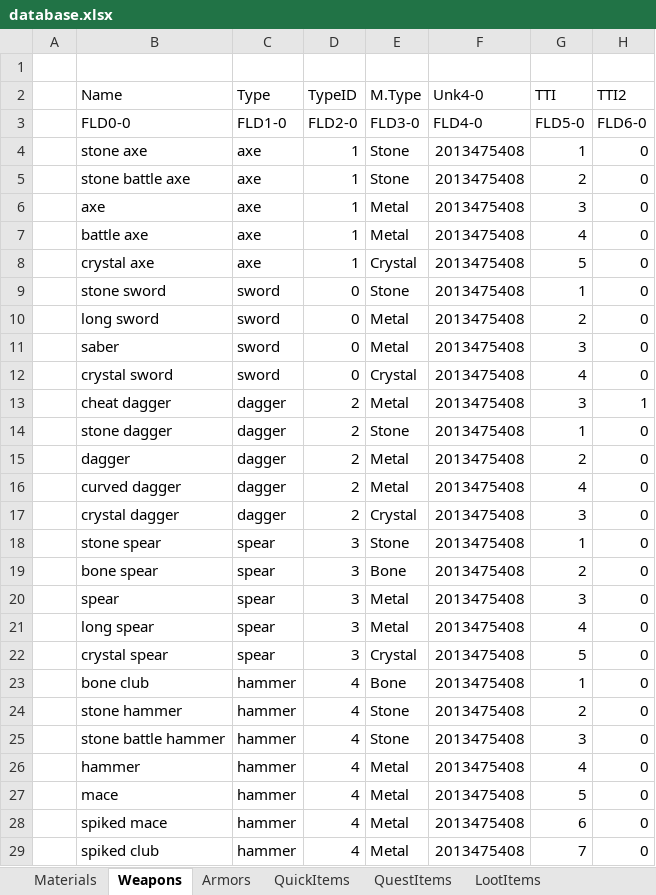
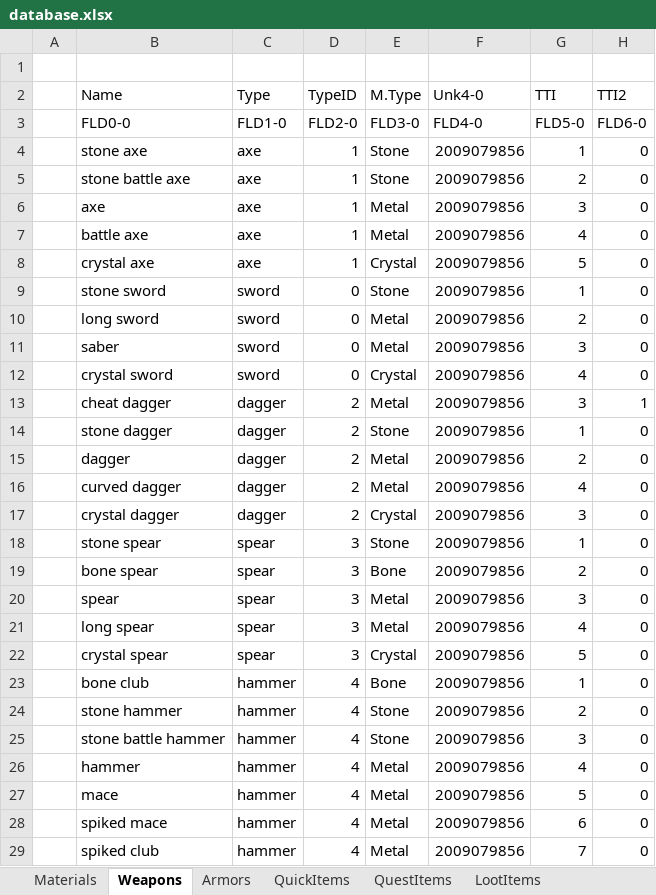
Before and after one commit to BGforgeNet/EItweaks, an Excel workbook: res/database.xlsx, sheet Weapons, drawn as a sheet; only a part is shown; values as stored, in another font and other column widths than the file's, no borders; the diff covers the shown part only; the diff names each change by its address in the sheet, - before the commit and + after, or states it on an @@ line.

```diff
--- a/res/database.xlsx (sheet Weapons)
+++ b/res/database.xlsx (sheet Weapons)
-F4:F29 (Unk4-0): 2013475408
+F4:F29 (Unk4-0): 2009079856
```
Also changed, not shown: 11 edited cells elsewhere in this sheet, sheet Monsters, sheet RaceModels, sheet LootItems, sheet QuestItems, sheet Cryes, sheet Answers, 4 more sheets.
